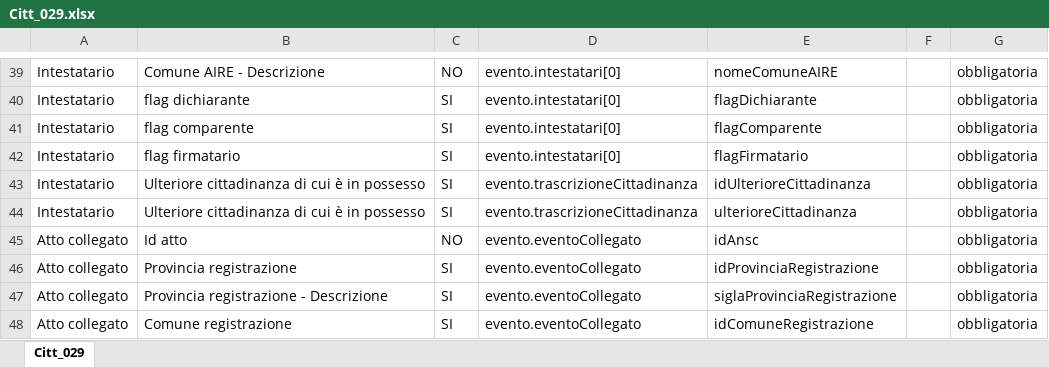
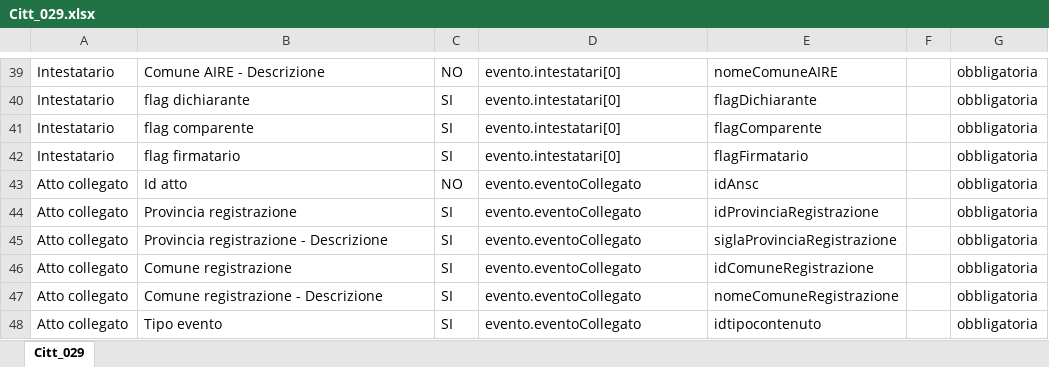
Before and after one commit to italia/ansc, an Excel workbook: docs/Mapping_casi_uso/cittadinanza/Citt_029.xlsx, sheet Citt_029, drawn as a sheet; only a part is shown, gaps mark what is left out; the shorter side is filled out with more unchanged rows; values as stored, in another font and other column widths than the file's, no borders; the diff names each change by its address in the sheet, - before the commit and + after, or states it on an @@ line.

```diff
--- a/docs/Mapping_casi_uso/cittadinanza/Citt_029.xlsx (sheet Citt_029)
+++ b/docs/Mapping_casi_uso/cittadinanza/Citt_029.xlsx (sheet Citt_029)
-row 43: Intestatario | Ulteriore cittadinanza di cui è in possesso | SI | evento.trascrizioneCittadinanza | idUlterioreCittadinanza |  | obbligatoria
-row 44: Intestatario | Ulteriore cittadinanza di cui è in possesso | SI | evento.trascrizioneCittadinanza | ulterioreCittadinanza |  | obbligatoria
```
Also changed, not shown: docs/Caratteristiche_servizi/Tracciato-Evento.xlsx, docs/Decodifiche/9_dec_tipo_allegato.xlsx, 14 other files.
